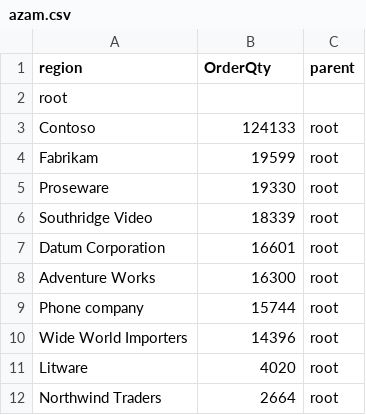
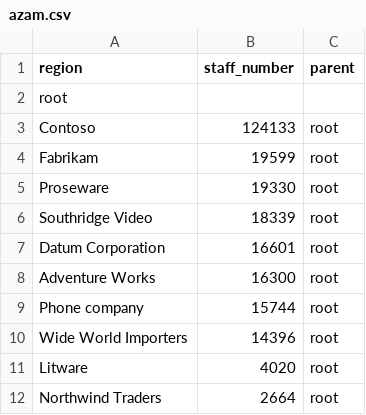
Before and after one commit to priysales/sales, a CSV file: azam.csv, drawn as a sheet.

Commit message:
Update azam.csv

```diff
--- a/azam.csv
+++ b/azam.csv
@@ -1,2 +1,2 @@
-region,OrderQty,parent
+region,staff_number,parent
 root,,
```
